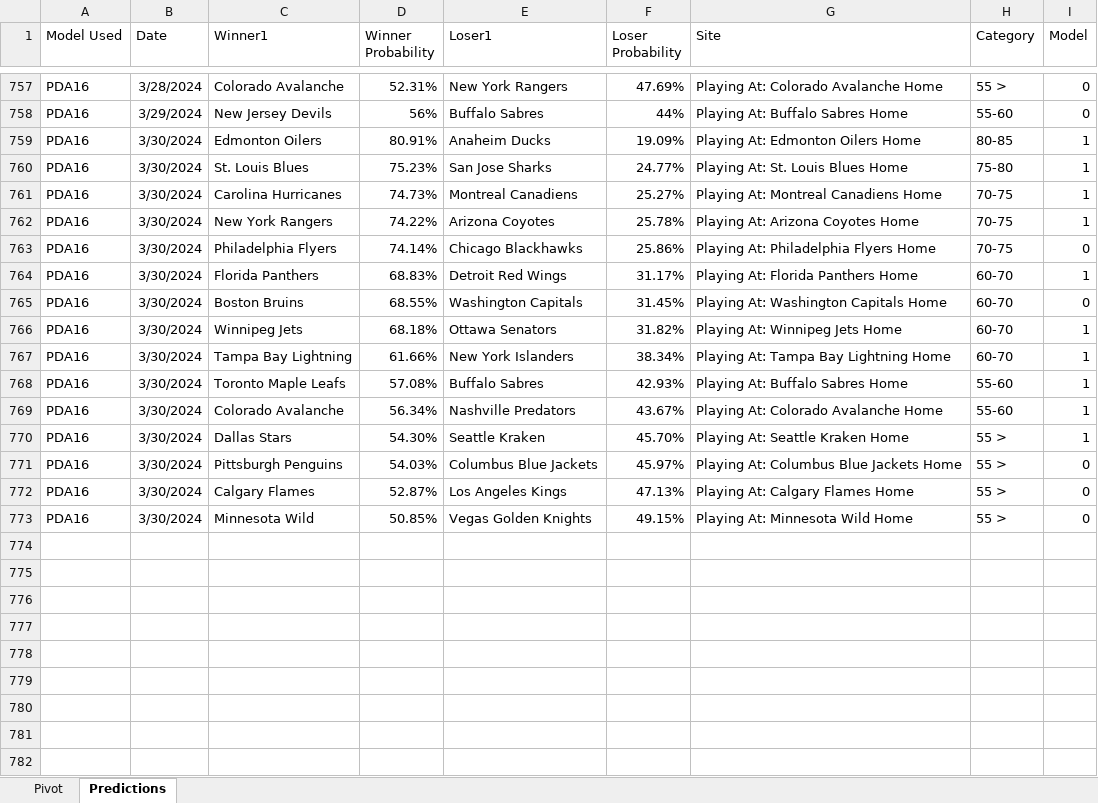
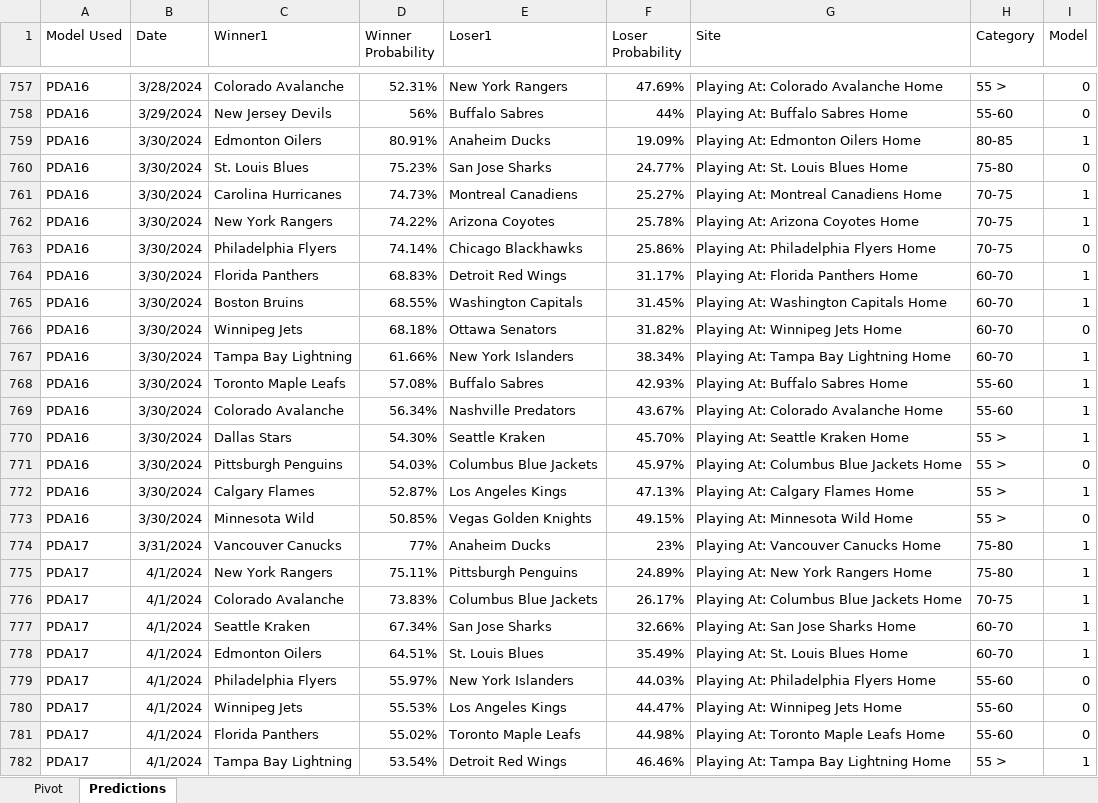
Before and after one commit to thomashigginsdatascientist/Hockey_Model, an Excel workbook: PDA Lifetime Predictions.xlsx, sheet Predictions, drawn as a sheet; only a part is shown, gaps mark what is left out; values as stored, in another font and other column widths than the file's, no borders; the diff names each change by its address in the sheet, - before the commit and + after, or states it on an @@ line.

Commit message:
updated predictions and model

```diff
--- a/PDA Lifetime Predictions.xlsx (sheet Predictions)
+++ b/PDA Lifetime Predictions.xlsx (sheet Predictions)
-I760 (Model): 1
+I760 (Model): 0
-I765 (Model): 0
+I765 (Model): 1
-I766 (Model): 1
+I766 (Model): 0
-I772 (Model): 0
+I772 (Model): 1
+row 774: PDA17 | 3/31/2024 | Vancouver Canucks | 77% | Anaheim Ducks | 23% | Playing At: Vancouver Canucks Home | 75-80 | 1
+row 775: PDA17 | 4/1/2024 | New York Rangers | 75.11% | Pittsburgh Penguins | 24.89% | Playing At: New York Rangers Home | 75-80 | 1
+row 776: PDA17 | 4/1/2024 | Colorado Avalanche | 73.83% | Columbus Blue Jackets | 26.17% | Playing At: Columbus Blue Jackets Home | 70-75 | 1
+row 777: PDA17 | 4/1/2024 | Seattle Kraken | 67.34% | San Jose Sharks | 32.66% | Playing At: San Jose Sharks Home | 60-70 | 1
+row 778: PDA17 | 4/1/2024 | Edmonton Oilers | 64.51% | St. Louis Blues | 35.49% | Playing At: St. Louis Blues Home | 60-70 | 1
+row 779: PDA17 | 4/1/2024 | Philadelphia Flyers | 55.97% | New York Islanders | 44.03% | Playing At: Philadelphia Flyers Home | 55-60 | 0
+row 780: PDA17 | 4/1/2024 | Winnipeg Jets | 55.53% | Los Angeles Kings | 44.47% | Playing At: Winnipeg Jets Home | 55-60 | 0
+row 781: PDA17 | 4/1/2024 | Florida Panthers | 55.02% | Toronto Maple Leafs | 44.98% | Playing At: Toronto Maple Leafs Home | 55-60 | 0
+row 782: PDA17 | 4/1/2024 | Tampa Bay Lightning | 53.54% | Detroit Red Wings | 46.46% | Playing At: Tampa Bay Lightning Home | 55 > | 1
```
Also changed, not shown: sheet Pivot, 7 other files.
